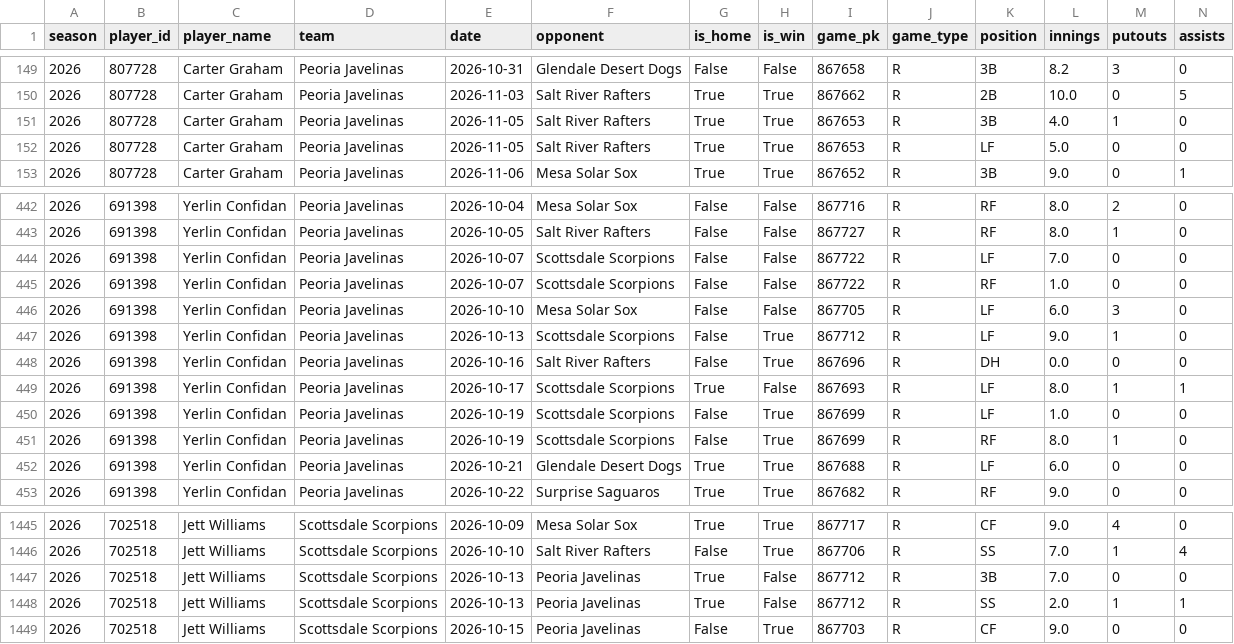
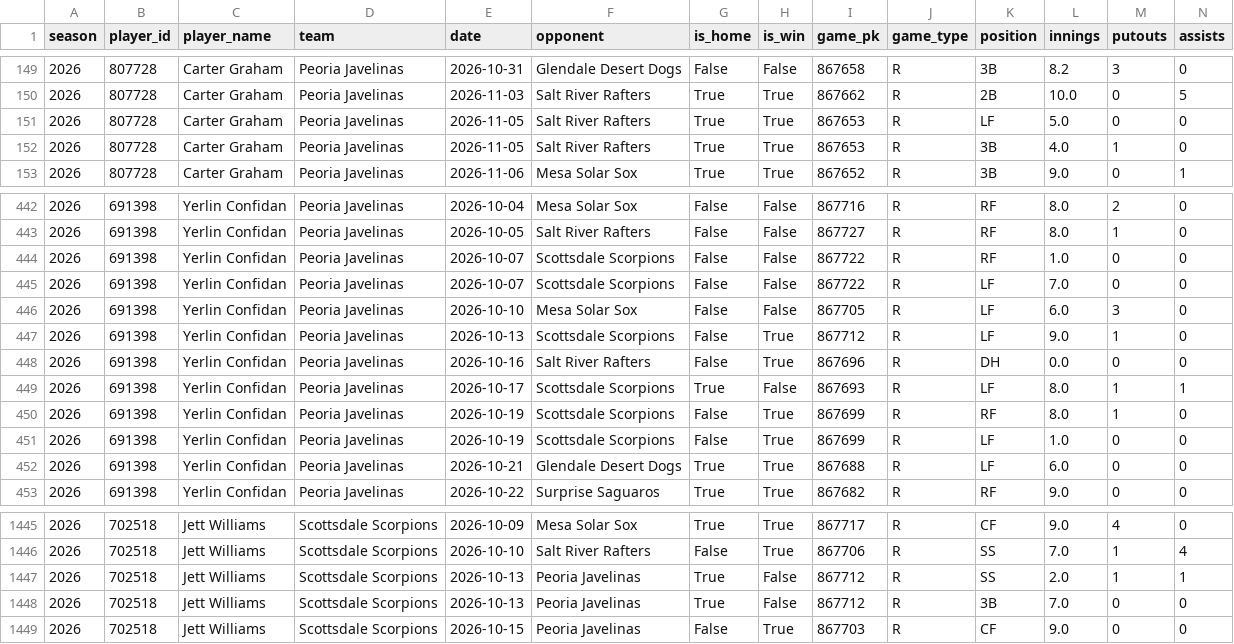
Before and after one commit to josh-hoff/AFL, a CSV file: data/2026/fielding_gamelogs.csv, drawn as a sheet; only a part is shown, gaps mark what is left out; removed rows and columns are numbered as before the commit, all else as after; rows hold the shown columns only; the diff names each change by its address in the sheet, - before the commit and + after, or states it on an @@ line.

```diff
--- a/data/2026/fielding_gamelogs.csv
+++ b/data/2026/fielding_gamelogs.csv
+row 151: 2026 | 807728 | Carter Graham | Peoria Javelinas | 2026-11-05 | Salt River Rafters | True | True | 867653 | R | LF | 5.0 | 0 | 0
-row 152: 2026 | 807728 | Carter Graham | Peoria Javelinas | 2026-11-05 | Salt River Rafters | True | True | 867653 | R | LF | 5.0 | 0 | 0
@@ row 445 moved to row 444: 2026 @@
@@ row 451 moved to row 450: 2026 @@
-row 1447: 2026 | 702518 | Jett Williams | Scottsdale Scorpions | 2026-10-13 | Peoria Javelinas | True | False | 867712 | R | 3B | 7.0 | 0 | 0
+row 1448: 2026 | 702518 | Jett Williams | Scottsdale Scorpions | 2026-10-13 | Peoria Javelinas | True | False | 867712 | R | 3B | 7.0 | 0 | 0
```
